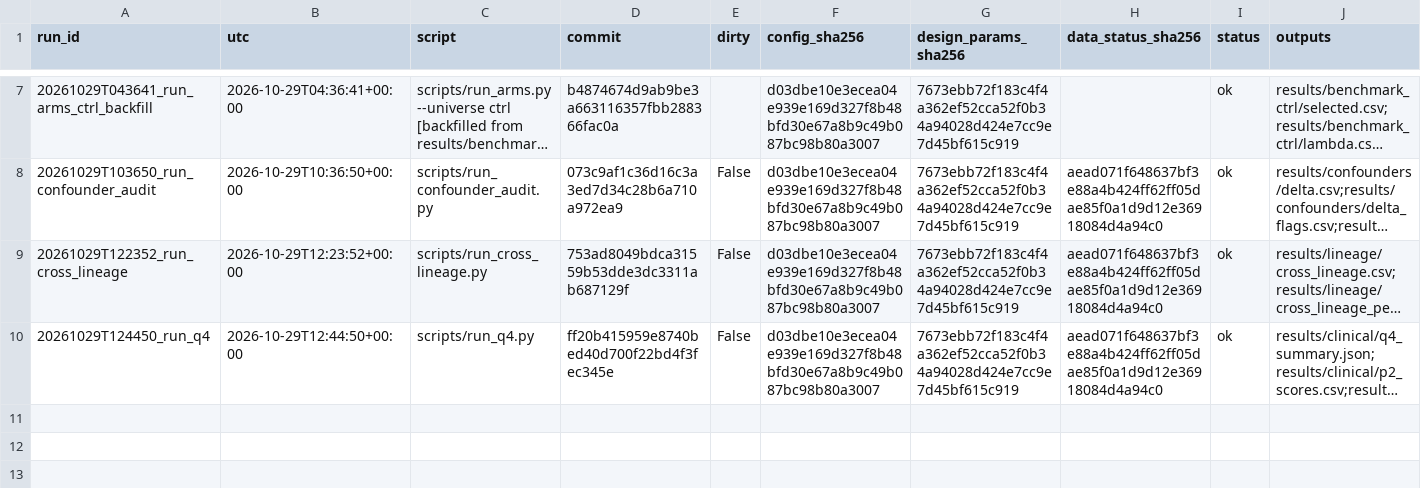
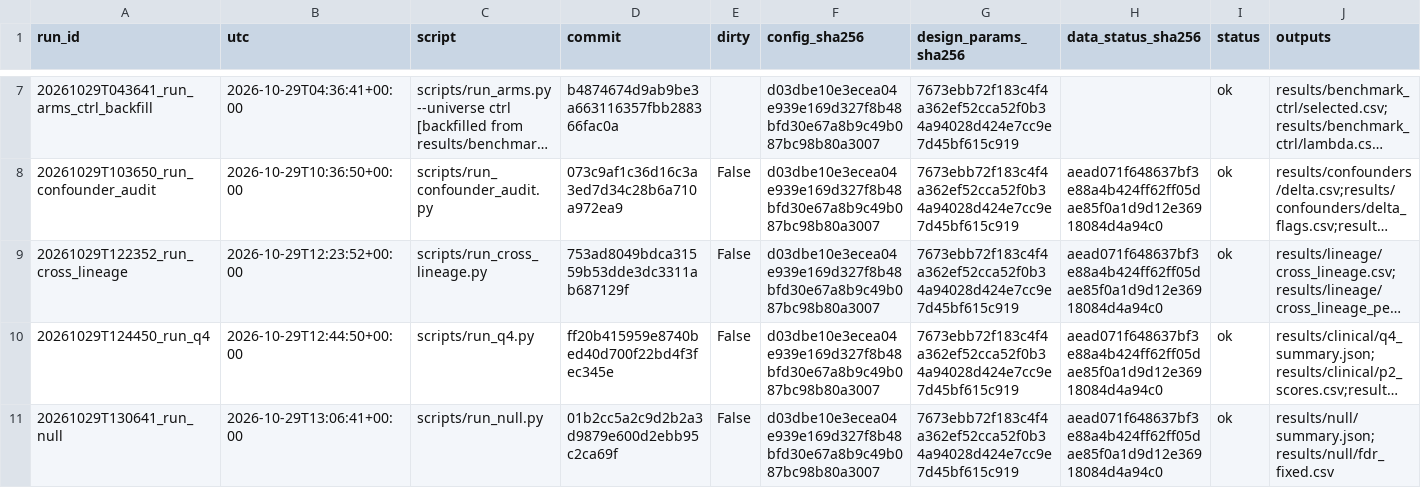
Before and after one commit to QuantitativeBiology/ai-hackathon-cancer_biomarkers, a CSV file: results/registry.csv, drawn as a sheet; only a part is shown, gaps mark what is left out; long unchanged cells end in …; the diff names each change by its address in the sheet, - before the commit and + after, or states it on an @@ line.

```diff
--- a/results/registry.csv
+++ b/results/registry.csv
+row 11: 20261029T130641_run_null | 2026-10-29T13:06:41+00:00 | scripts/run_null.py | 01b2cc5a2c9d2b2a3d9879e600d2ebb95c2ca69f | False | d03dbe10e3ecea04e939e169d327f8b48bfd30e67a8b9c49b087bc98b80a3007 | 7673ebb72f183c4f4a362ef52cca52f0b34a94028d424e7cc9e7d45bf615c919 | aead071f648637bf3e88a4b424ff62ff05dae85f0a1d9d12e36918084d4a94c0 | ok | results/null/summary.json;results/null/fdr_fixed.csv
```
Also changed, not shown: 4 other files.
